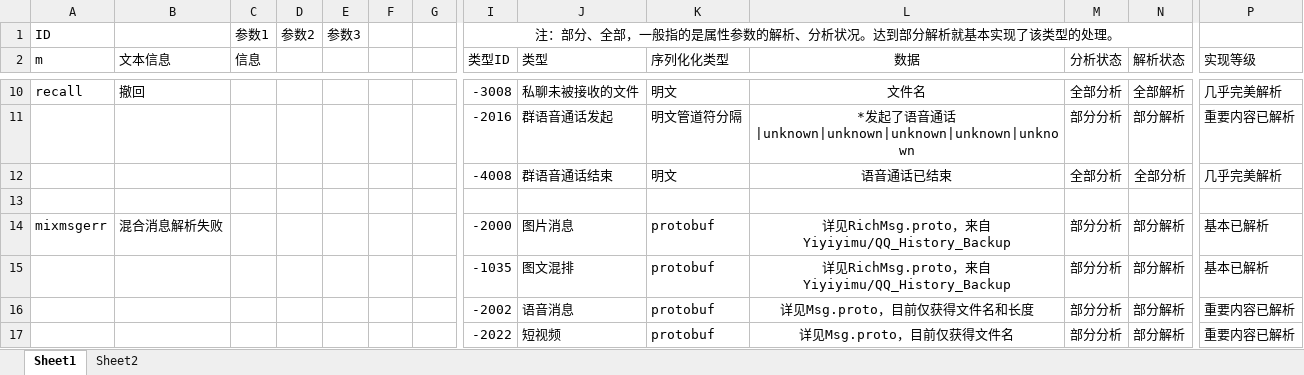
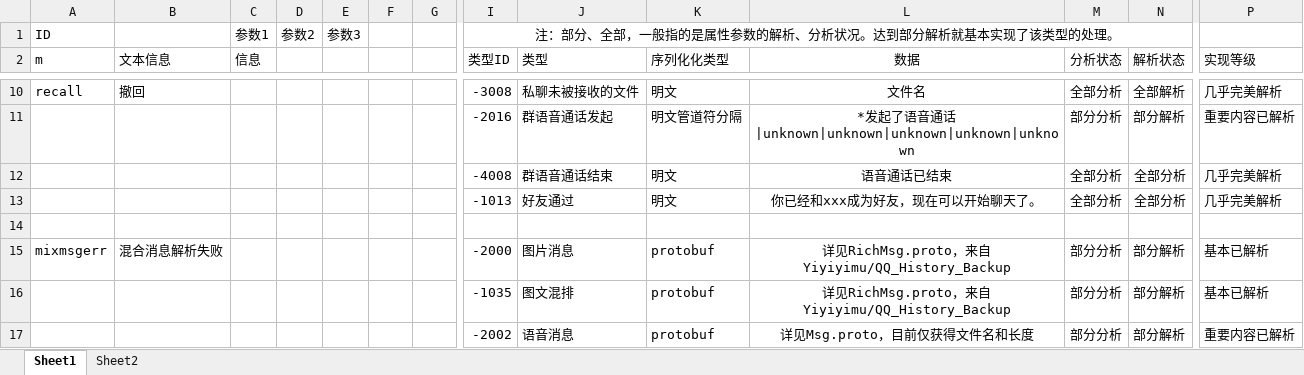
Before and after one commit to Hakuuyosei/QQHistoryExport, an Excel workbook: 格式.xlsx, sheet Sheet1, drawn as a sheet; only a part is shown, gaps mark what is left out; the shorter side is filled out with more unchanged rows; values as stored, in another font and other column widths than the file's, no borders; rows hold the shown columns only; the diff names each change by its address in the sheet, - before the commit and + after, or states it on an @@ line.

```diff
--- a/格式.xlsx (sheet Sheet1)
+++ b/格式.xlsx (sheet Sheet1)
+row 13:  |  |  |  |  |  |  | -1013 | 好友通过 | 明文 | 你已经和xxx成为好友，现在可以开始聊天了。 | 全部分析 | 全部分析 | 几乎完美解析
```
Also changed, not shown: 5 other files.
